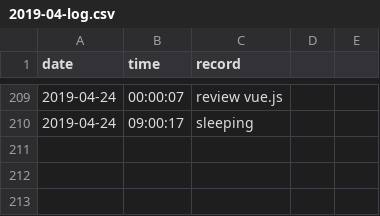
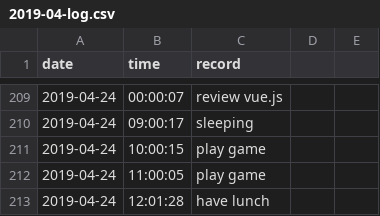
Before and after one commit to Q10Viking/HourLog, a CSV file: 2019-04-log.csv, drawn as a sheet; only a part is shown, gaps mark what is left out.

Commit message:
update at 12:03:01

```diff
--- a/2019-04-log.csv
+++ b/2019-04-log.csv
@@ -210 +210,4 @@ date,time,record
 2019-04-24,09:00:17,sleeping
+2019-04-24,10:00:15,play game
+2019-04-24,11:00:05,play game
+2019-04-24,12:01:28,have lunch
```
